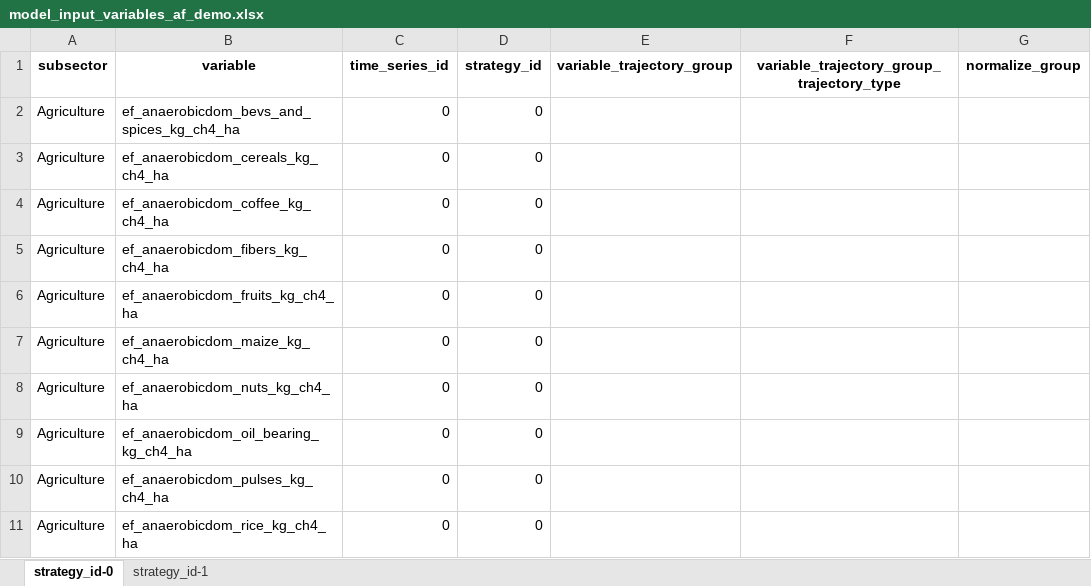
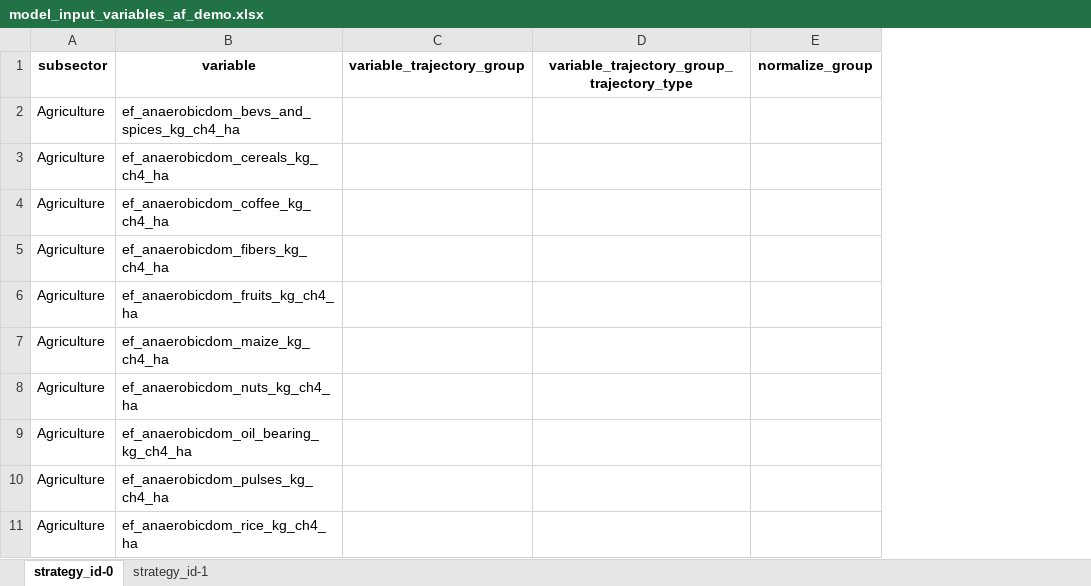
Before and after one commit to jarojasag/lac_decarbonization, an Excel workbook: ref/ingestion/parameters_demo/model_input_variables_af_demo.xlsx, sheet strategy_id-0, drawn as a sheet; only a part is shown; values as stored, in another font and other column widths than the file's, no borders; the diff names each change by its address in the sheet, - before the commit and + after, or states it on an @@ line.

Commit message:
Intermediate push to reflect updates to attribute tables and categories. Additionally, completion of the project_liquid_waste method

```diff
--- a/ref/ingestion/parameters_demo/model_input_variables_af_demo.xlsx (sheet strategy_id-0)
+++ b/ref/ingestion/parameters_demo/model_input_variables_af_demo.xlsx (sheet strategy_id-0)
-column C, rows 1-11: time_series_id | 0 | 0 | 0 | 0 | 0 | 0 | 0 | 0 | 0 | 0
-column D, rows 1-11: strategy_id | 0 | 0 | 0 | 0 | 0 | 0 | 0 | 0 | 0 | 0
```
Also changed, not shown: sheet strategy_id-1, ref/ingestion/parameters_demo/model_input_variables_se_demo.xlsx, 30 other files.
